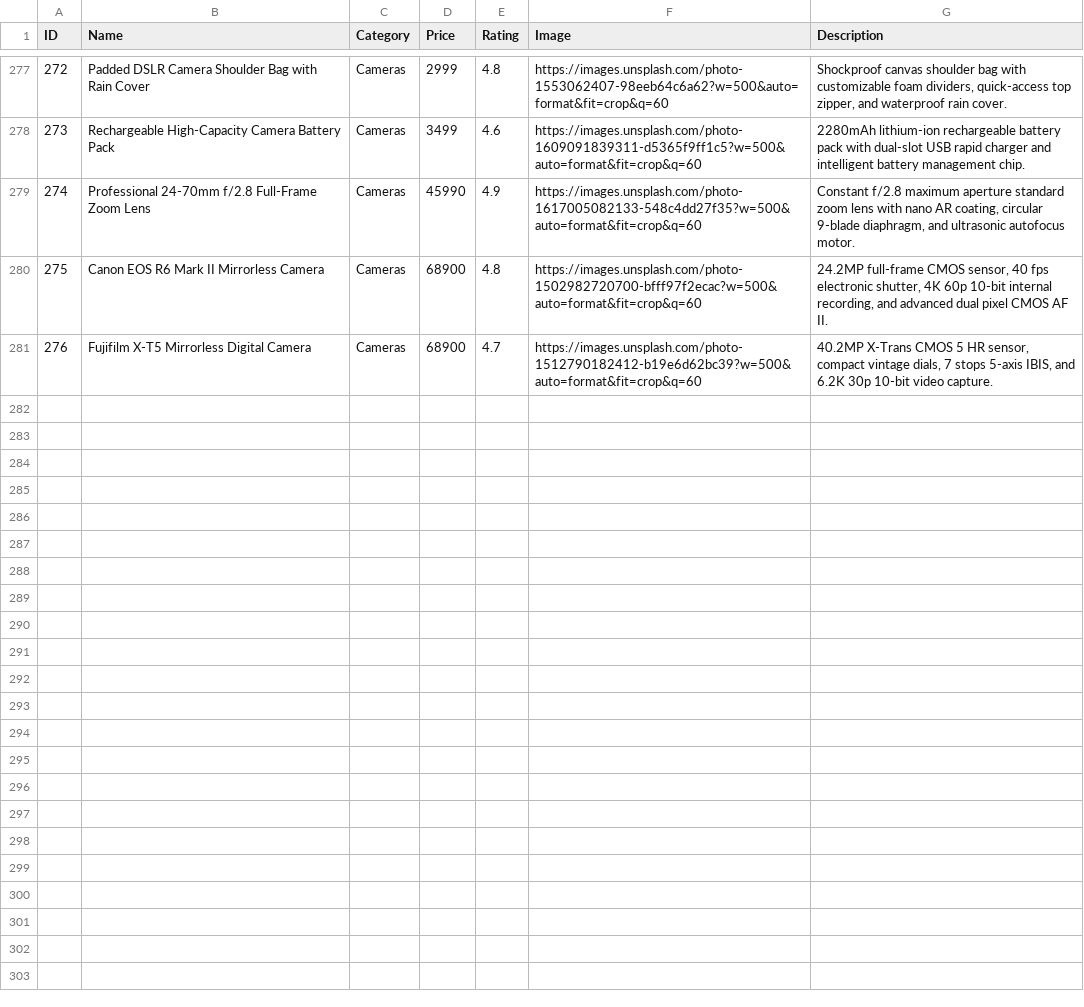
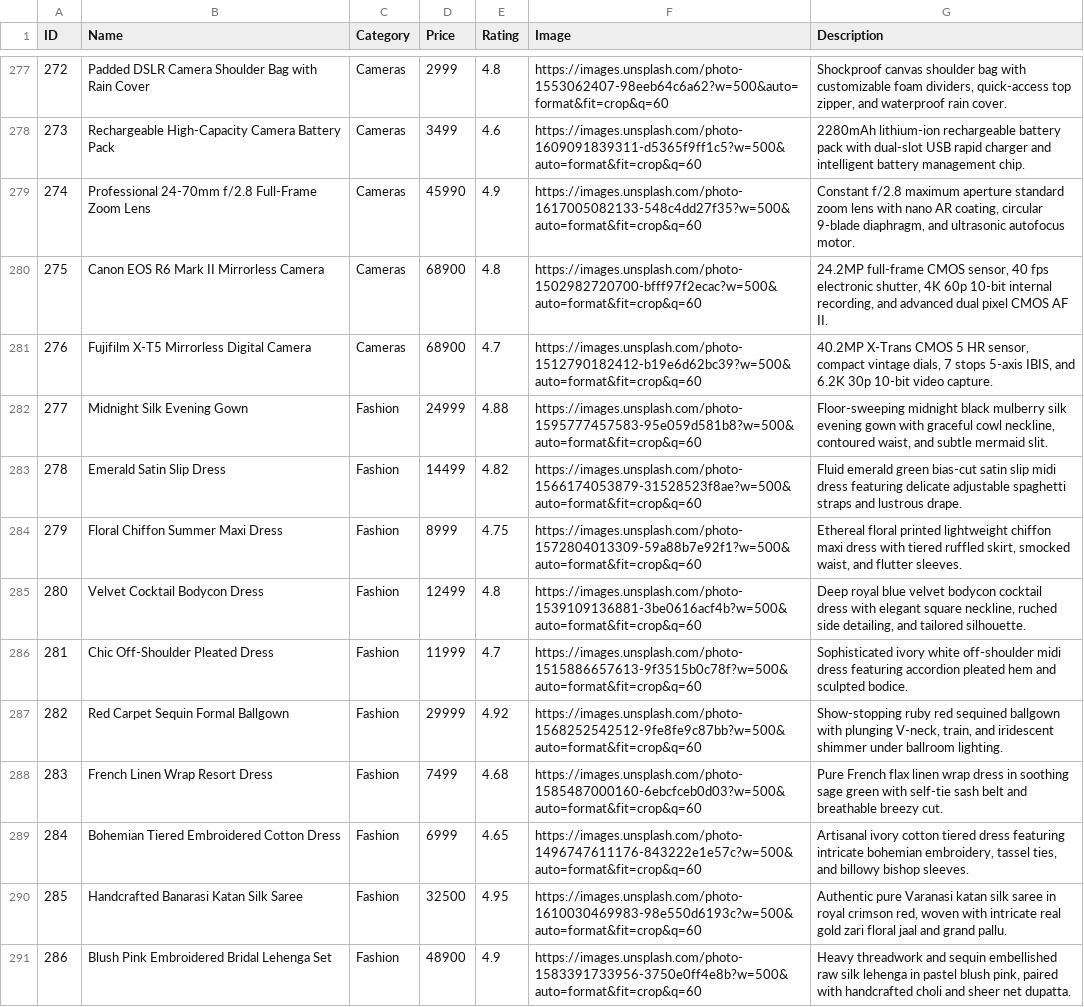
Before and after one commit to ShreyaShettyyy/Relate, a CSV file: data/application/products.csv, drawn as a sheet; only a part is shown, gaps mark what is left out; the diff covers the shown part only; the diff names each change by its address in the sheet, - before the commit and + after, or states it on an @@ line.

```diff
--- a/data/application/products.csv
+++ b/data/application/products.csv
+row 282: 277 | Midnight Silk Evening Gown | Fashion | 24999 | 4.88 | https://images.unsplash.com/photo-1595777457583-95e059d581b8?w=500&auto=format&fit=crop&q=60 | Floor-sweeping midnight black mulberry silk evening gown with graceful cowl neckline, contoured waist, and subtle mermaid slit.
+row 283: 278 | Emerald Satin Slip Dress | Fashion | 14499 | 4.82 | https://images.unsplash.com/photo-1566174053879-31528523f8ae?w=500&auto=format&fit=crop&q=60 | Fluid emerald green bias-cut satin slip midi dress featuring delicate adjustable spaghetti straps and lustrous drape.
+row 284: 279 | Floral Chiffon Summer Maxi Dress | Fashion | 8999 | 4.75 | https://images.unsplash.com/photo-1572804013309-59a88b7e92f1?w=500&auto=format&fit=crop&q=60 | Ethereal floral printed lightweight chiffon maxi dress with tiered ruffled skirt, smocked waist, and flutter sleeves.
+row 285: 280 | Velvet Cocktail Bodycon Dress | Fashion | 12499 | 4.8 | https://images.unsplash.com/photo-1539109136881-3be0616acf4b?w=500&auto=format&fit=crop&q=60 | Deep royal blue velvet bodycon cocktail dress with elegant square neckline, ruched side detailing, and tailored silhouette.
+row 286: 281 | Chic Off-Shoulder Pleated Dress | Fashion | 11999 | 4.7 | https://images.unsplash.com/photo-1515886657613-9f3515b0c78f?w=500&auto=format&fit=crop&q=60 | Sophisticated ivory white off-shoulder midi dress featuring accordion pleated hem and sculpted bodice.
+row 287: 282 | Red Carpet Sequin Formal Ballgown | Fashion | 29999 | 4.92 | https://images.unsplash.com/photo-1568252542512-9fe8fe9c87bb?w=500&auto=format&fit=crop&q=60 | Show-stopping ruby red sequined ballgown with plunging V-neck, train, and iridescent shimmer under ballroom lighting.
+row 288: 283 | French Linen Wrap Resort Dress | Fashion | 7499 | 4.68 | https://images.unsplash.com/photo-1585487000160-6ebcfceb0d03?w=500&auto=format&fit=crop&q=60 | Pure French flax linen wrap dress in soothing sage green with self-tie sash belt and breathable breezy cut.
+row 289: 284 | Bohemian Tiered Embroidered Cotton Dress | Fashion | 6999 | 4.65 | https://images.unsplash.com/photo-1496747611176-843222e1e57c?w=500&auto=format&fit=crop&q=60 | Artisanal ivory cotton tiered dress featuring intricate bohemian embroidery, tassel ties, and billowy bishop sleeves.
+row 290: 285 | Handcrafted Banarasi Katan Silk Saree | Fashion | 32500 | 4.95 | https://images.unsplash.com/photo-1610030469983-98e550d6193c?w=500&auto=format&fit=crop&q=60 | Authentic pure Varanasi katan silk saree in royal crimson red, woven with intricate real gold zari floral jaal and grand pallu.
+row 291: 286 | Blush Pink Embroidered Bridal Lehenga Set | Fashion | 48900 | 4.9 | https://images.unsplash.com/photo-1583391733956-3750e0ff4e8b?w=500&auto=format&fit=crop&q=60 | Heavy threadwork and sequin embellished raw silk lehenga in pastel blush pink, paired with handcrafted choli and sheer net dupatta.
```
Also changed, not shown: 10 added rows elsewhere in this file, 7 other files.
